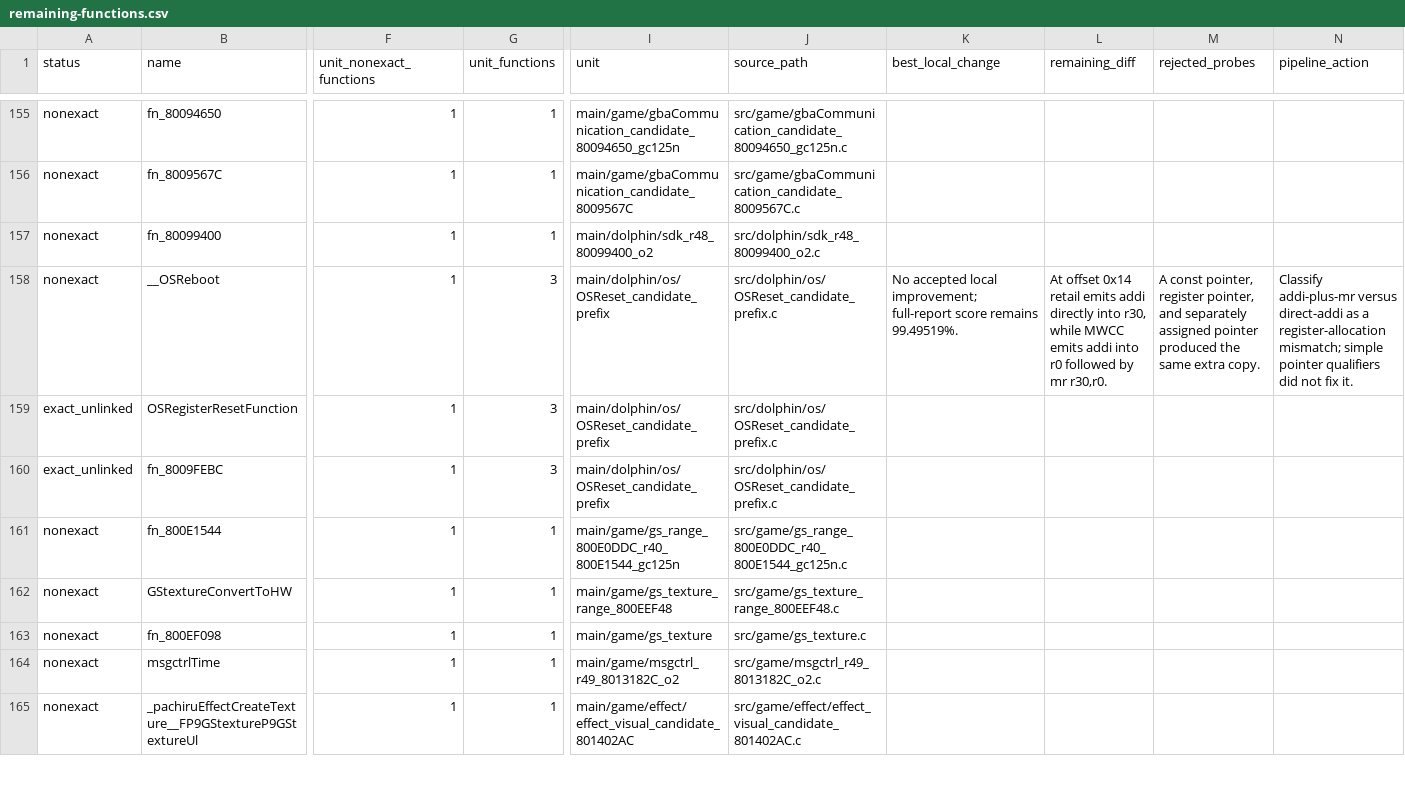
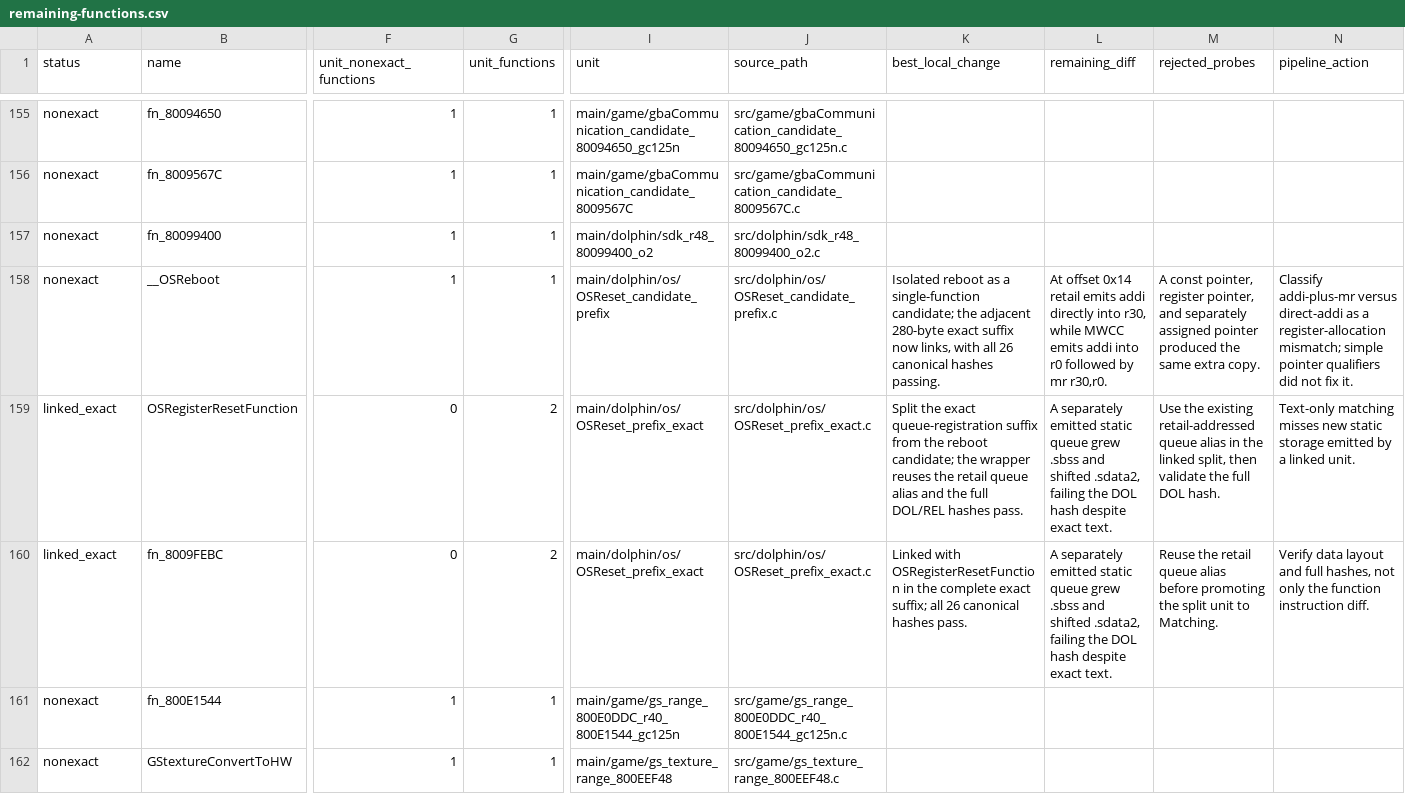
Before and after one commit to Count-Sheep/pkmn-colosseum, a CSV file: docs/remaining-functions.csv, drawn as a sheet; only a part is shown, gaps mark what is left out; the shorter side is filled out with more unchanged rows; the diff names each change by its address in the sheet, - before the commit and + after, or states it on an @@ line.

Commit message:
Link exact OSReset queue registration suffix

```diff
--- a/docs/remaining-functions.csv
+++ b/docs/remaining-functions.csv
-G158 (unit_functions): 3
+G158 (unit_functions): 1
-K158 (best_local_change): No accepted local improvement; full-report score remains 99.49519%.
+K158 (best_local_change): Isolated reboot as a single-function candidate; the adjacent 280-byte exact suffix now links, with all 26 canonical hashes passing.
-A159:A160 (status): exact_unlinked
+A159:A160 (status): linked_exact
-F159:F160 (unit_nonexact_functions): 1
+F159:F160 (unit_nonexact_functions): 0
-G159:G160 (unit_functions): 3
+G159:G160 (unit_functions): 2
-I159:I160 (unit): main/dolphin/os/OSReset_candidate_prefix
+I159:I160 (unit): main/dolphin/os/OSReset_prefix_exact
-J159:J160 (source_path): src/dolphin/os/OSReset_candidate_prefix.c
+J159:J160 (source_path): src/dolphin/os/OSReset_prefix_exact.c
-K159 (best_local_change): (empty)
+K159 (best_local_change): Split the exact queue-registration suffix from the reboot candidate; the wrapper reuses the retail queue alias and the full DOL/REL hashes pass.
-L159:L160 (remaining_diff): (empty)
+L159:L160 (remaining_diff): A separately emitted static queue grew .sbss and shifted .sdata2, failing the DOL hash despite exact text.
-M159 (rejected_probes): (empty)
+M159 (rejected_probes): Use the existing retail-addressed queue alias in the linked split, then validate the full DOL hash.
-N159 (pipeline_action): (empty)
+N159 (pipeline_action): Text-only matching misses new static storage emitted by a linked unit.
-K160 (best_local_change): (empty)
+K160 (best_local_change): Linked with OSRegisterResetFunction in the complete exact suffix; all 26 canonical hashes pass.
-M160 (rejected_probes): (empty)
+M160 (rejected_probes): Reuse the retail queue alias before promoting the split unit to Matching.
-N160 (pipeline_action): (empty)
+N160 (pipeline_action): Verify data layout and full hashes, not only the function instruction diff.
```
Also changed, not shown: 5 other files.
